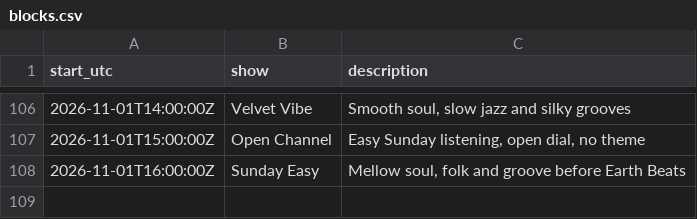
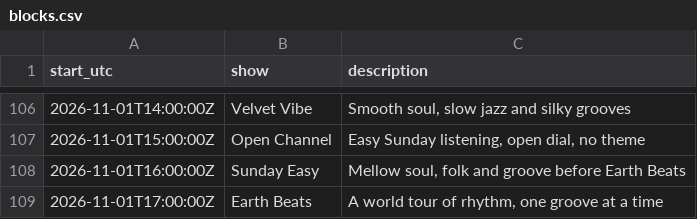
Before and after one commit to rs7hwfctnb-spec/dj-claude-schedule, a CSV file: data/blocks.csv, drawn as a sheet; only a part is shown, gaps mark what is left out.

```diff
--- a/data/blocks.csv
+++ b/data/blocks.csv
@@ -108 +108,2 @@ start_utc,show,description
 2026-11-01T16:00:00Z,Sunday Easy,"Mellow soul, folk and groove before Earth Beats"
+2026-11-01T17:00:00Z,Earth Beats,"A world tour of rhythm, one groove at a time"
```
Also changed, not shown: data/plays.csv, data/stats.csv, 4 other files.
